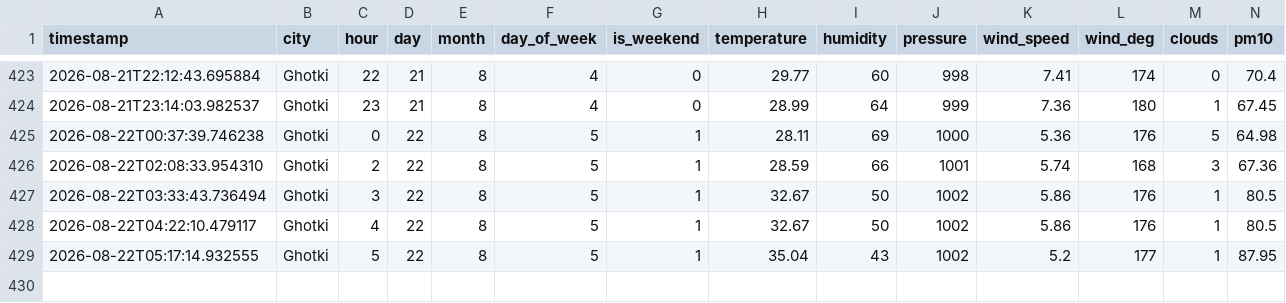
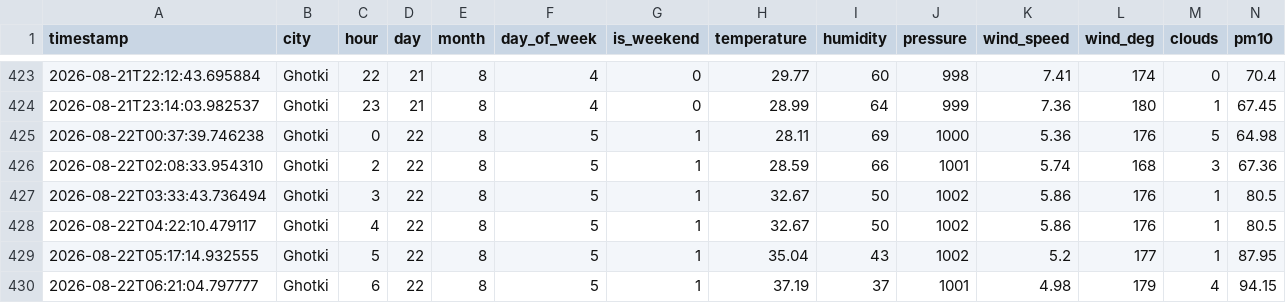
Before and after one commit to Shivam-kumar-30012/AQI-Predictor, a CSV file: hourly_dataset.csv, drawn as a sheet; only a part is shown, gaps mark what is left out; rows hold the shown columns only; the diff names each change by its address in the sheet, - before the commit and + after, or states it on an @@ line.

```diff
--- a/hourly_dataset.csv
+++ b/hourly_dataset.csv
+row 430: 2026-08-22T06:21:04.797777 | Ghotki | 6 | 22 | 8 | 5 | 1 | 37.19 | 37 | 1001 | 4.98 | 179 | 4 | 94.15
```
